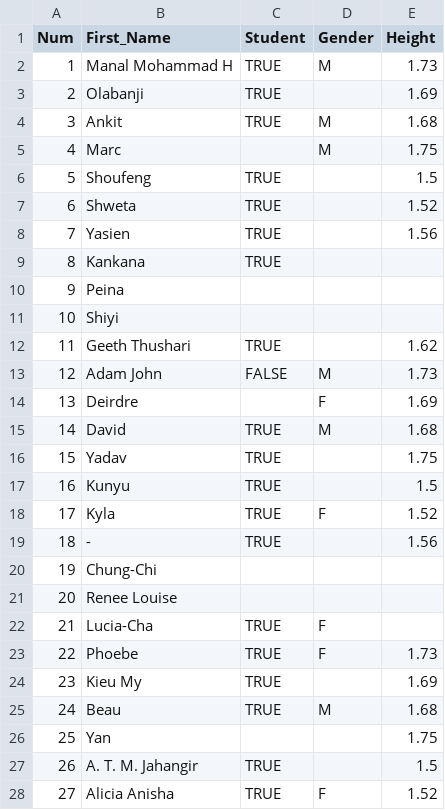
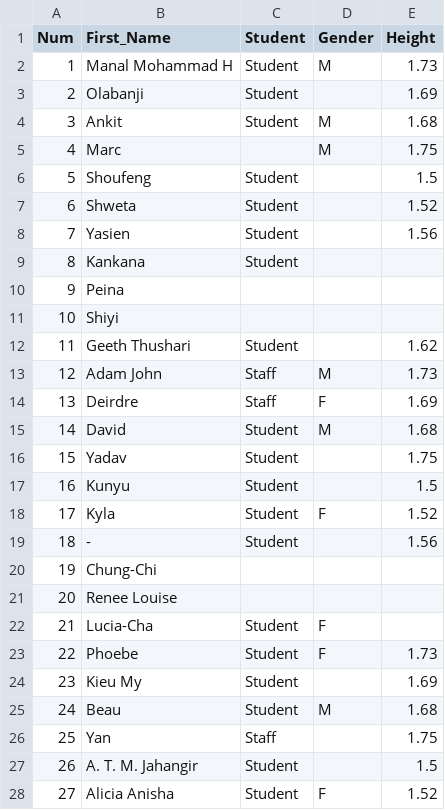
Before and after one commit to orchid00/dataR, a CSV file: R-for-beginners-Dec3-2016.csv, drawn as a sheet; only a part is shown; the diff covers the shown part only.

Commit message:
Add files via upload

```diff
--- a/R-for-beginners-Dec3-2016.csv
+++ b/R-for-beginners-Dec3-2016.csv
@@ -1,28 +1,28 @@
 Num,First_Name,Student,Gender,Height
-1,Manal Mohammad H,TRUE,M,1.73
-2,Olabanji,TRUE,,1.69
-3,Ankit,TRUE,M,1.68
+1,Manal Mohammad H,Student,M,1.73
+2,Olabanji,Student,,1.69
+3,Ankit,Student,M,1.68
 4,Marc,,M,1.75
-5,Shoufeng,TRUE,,1.5
-6,Shweta,TRUE,,1.52
-7,Yasien,TRUE,,1.56
-8,Kankana,TRUE,,
+5,Shoufeng,Student,,1.5
+6,Shweta,Student,,1.52
+7,Yasien,Student,,1.56
+8,Kankana,Student,,
 9,Peina,,,
 10,Shiyi,,,
-11,Geeth Thushari,TRUE,,1.62
-12,Adam John,FALSE,M,1.73
-13,Deirdre,,F,1.69
-14,David,TRUE,M,1.68
-15,Yadav,TRUE,,1.75
-16,Kunyu,TRUE,,1.5
-17,Kyla,TRUE,F,1.52
-18,-,TRUE,,1.56
+11,Geeth Thushari,Student,,1.62
+12,Adam John,Staff,M,1.73
+13,Deirdre,Staff,F,1.69
+14,David,Student,M,1.68
+15,Yadav,Student,,1.75
+16,Kunyu,Student,,1.5
+17,Kyla,Student,F,1.52
+18,-,Student,,1.56
 19,Chung-Chi,,,
 20,Renee Louise,,,
-21,Lucia-Cha,TRUE,F,
-22,Phoebe,TRUE,F,1.73
-23,Kieu My,TRUE,,1.69
-24,Beau,TRUE,M,1.68
-25,Yan ,,,1.75
-26,A. T. M. Jahangir,TRUE,,1.5
-27,Alicia Anisha,TRUE,F,1.52
+21,Lucia-Cha,Student,F,
+22,Phoebe,Student,F,1.73
+23,Kieu My,Student,,1.69
+24,Beau,Student,M,1.68
+25,Yan ,Staff,,1.75
+26,A. T. M. Jahangir,Student,,1.5
+27,Alicia Anisha,Student,F,1.52
```
Also changed, not shown: 15 edited cells elsewhere in this file.
